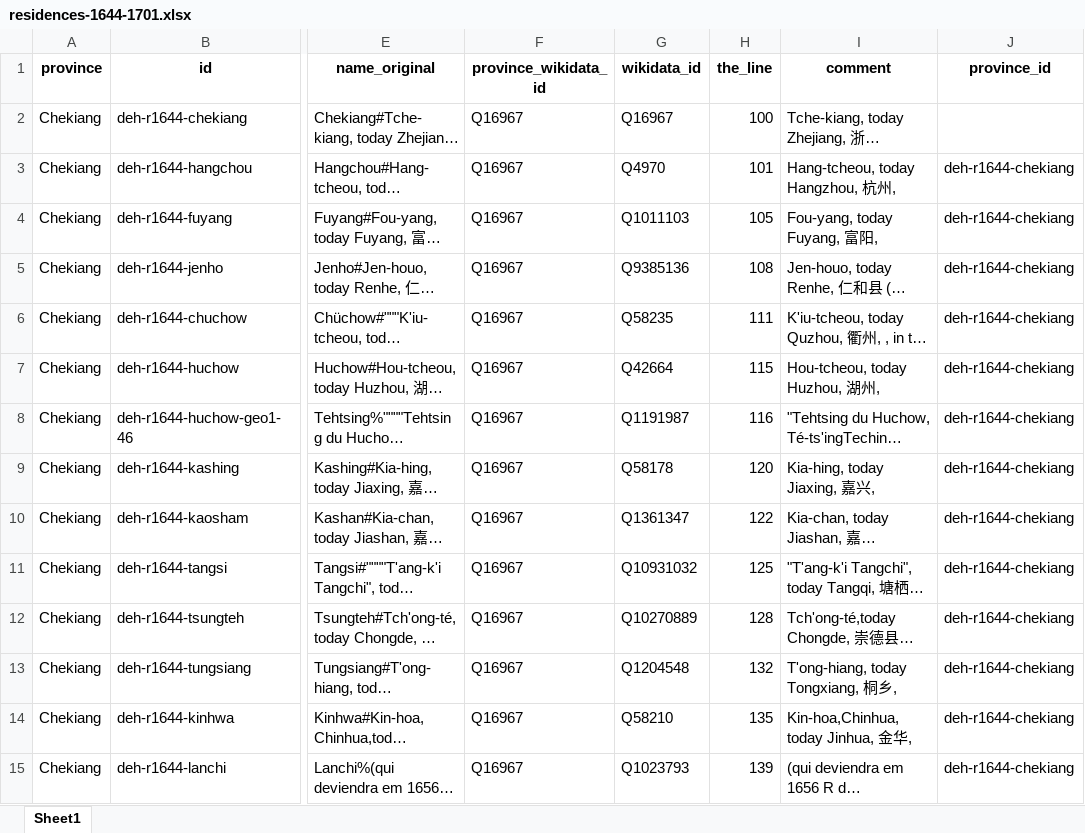
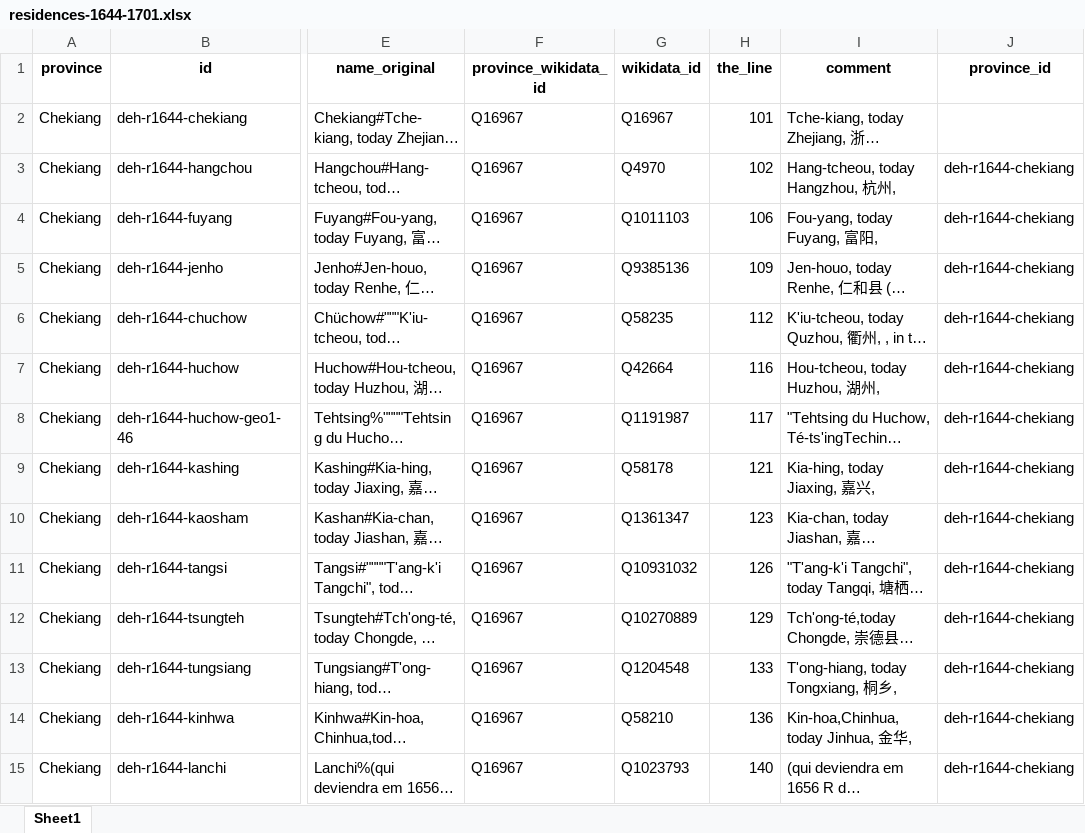
Before and after one commit to joaquimrcarvalho/dehergne-locations, an Excel workbook: inferences/residences-1644-1701.xlsx, sheet Sheet1, drawn as a sheet; only a part is shown, gaps mark what is left out; long unchanged cells end in …; values as stored, in another font and other column widths than the file's, no borders; the diff covers the shown part only; the diff names each change by its address in the sheet, - before the commit and + after, or states it on an @@ line.

```diff
--- a/inferences/residences-1644-1701.xlsx (sheet Sheet1)
+++ b/inferences/residences-1644-1701.xlsx (sheet Sheet1)
-H2 (the_line): 100
+H2 (the_line): 101
-H3 (the_line): 101
+H3 (the_line): 102
-H4 (the_line): 105
+H4 (the_line): 106
-H5 (the_line): 108
+H5 (the_line): 109
-H6 (the_line): 111
+H6 (the_line): 112
-H7 (the_line): 115
+H7 (the_line): 116
-H8 (the_line): 116
+H8 (the_line): 117
-H9 (the_line): 120
+H9 (the_line): 121
-H10 (the_line): 122
+H10 (the_line): 123
-H11 (the_line): 125
+H11 (the_line): 126
-H12 (the_line): 128
+H12 (the_line): 129
-H13 (the_line): 132
+H13 (the_line): 133
-H14 (the_line): 135
+H14 (the_line): 136
-H15 (the_line): 139
+H15 (the_line): 140
```
Also changed, not shown: 48 added rows and 168 edited cells elsewhere in this sheet, inferences/locations_names_no_wikidata.xlsx, inferences/locations_names_places_dates_only.xlsx, 24 other files.
